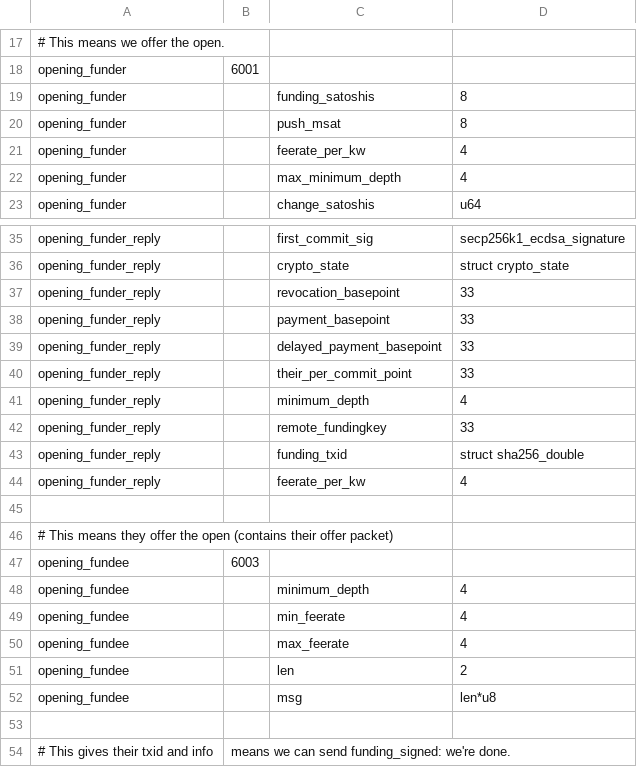
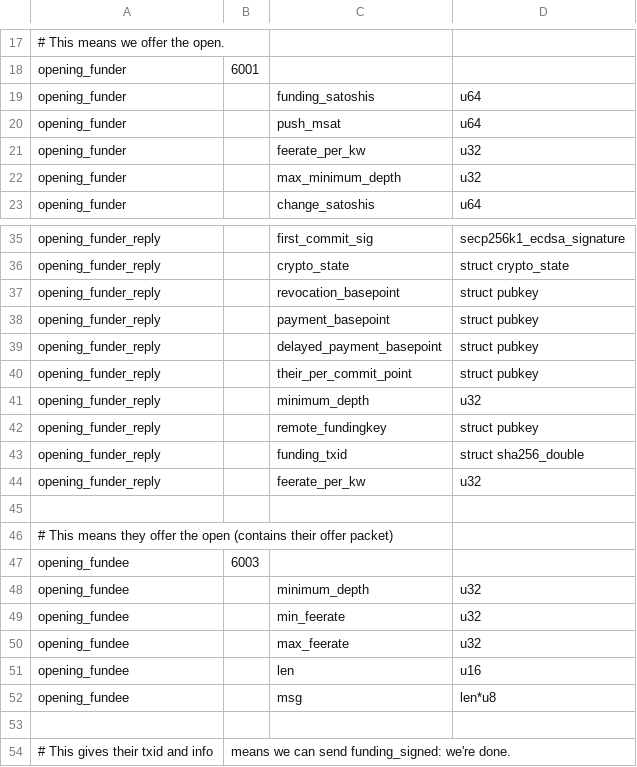
Before and after one commit to ElementsProject/lightning, a CSV file: openingd/opening_wire.csv, drawn as a sheet; only a part is shown, gaps mark what is left out; the diff covers the shown part only; the diff names each change by its address in the sheet, - before the commit and + after, or states it on an @@ line.

Commit message:
generate-wire.py: add --bolt arg, use size->type hacks only when that's specified.
For our own internal comms CSVs, we should always name explicit types.

Signed-off-by: Rusty Russell <rusty@rustcorp.com.au>

```diff
--- a/openingd/opening_wire.csv
+++ b/openingd/opening_wire.csv
-D19:D20: 8
+D19:D20: u64
-D21:D22: 4
+D21:D22: u32
-D37:D40: 33
+D37:D40: struct pubkey
-D41: 4
+D41: u32
-D42: 33
+D42: struct pubkey
-D44: 4
+D44: u32
-D48:D50: 4
+D48:D50: u32
-D51: 2
+D51: u16
```
Also changed, not shown: 11 edited cells elsewhere in this file, channeld/channel_wire.csv, gossipd/gossip_wire.csv, 5 other files.
